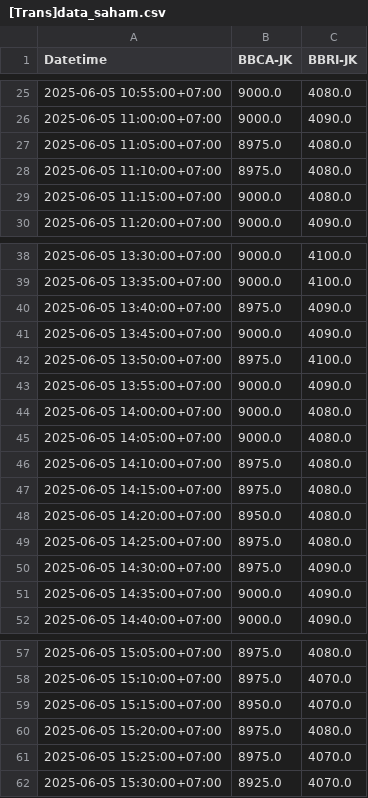
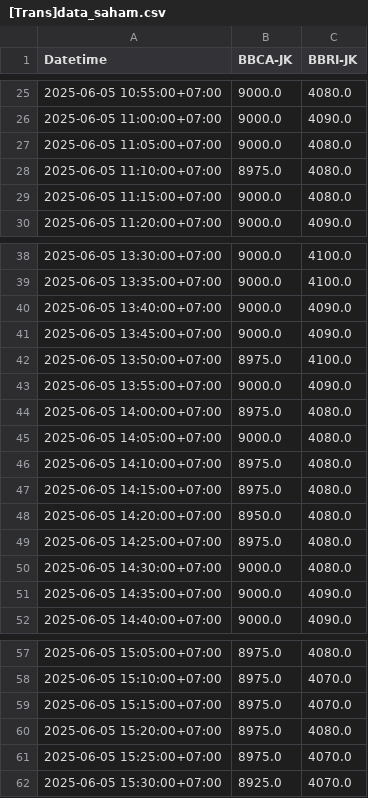
Before and after one commit to DavaIM105/IPSD-data-stream, a CSV file: [Trans]data_saham.csv, drawn as a sheet; only a part is shown, gaps mark what is left out.

```diff
--- a/[Trans]data_saham.csv
+++ b/[Trans]data_saham.csv
@@ -26,3 +26,3 @@ Datetime,BBCA-JK,BBRI-JK
 2025-06-05 11:00:00+07:00,9000.0,4090.0
-2025-06-05 11:05:00+07:00,8975.0,4080.0
+2025-06-05 11:05:00+07:00,9000.0,4080.0
 2025-06-05 11:10:00+07:00,8975.0,4080.0
@@ -39,3 +39,3 @@ Datetime,BBCA-JK,BBRI-JK
 2025-06-05 13:35:00+07:00,9000.0,4100.0
-2025-06-05 13:40:00+07:00,8975.0,4090.0
+2025-06-05 13:40:00+07:00,9000.0,4090.0
 2025-06-05 13:45:00+07:00,9000.0,4090.0
@@ -43,3 +43,3 @@ Datetime,BBCA-JK,BBRI-JK
 2025-06-05 13:55:00+07:00,9000.0,4090.0
-2025-06-05 14:00:00+07:00,9000.0,4080.0
+2025-06-05 14:00:00+07:00,8975.0,4080.0
 2025-06-05 14:05:00+07:00,9000.0,4080.0
@@ -49,3 +49,3 @@ Datetime,BBCA-JK,BBRI-JK
 2025-06-05 14:25:00+07:00,8975.0,4080.0
-2025-06-05 14:30:00+07:00,8975.0,4090.0
+2025-06-05 14:30:00+07:00,9000.0,4080.0
 2025-06-05 14:35:00+07:00,9000.0,4090.0
@@ -58,3 +58,3 @@ Datetime,BBCA-JK,BBRI-JK
 2025-06-05 15:10:00+07:00,8975.0,4070.0
-2025-06-05 15:15:00+07:00,8950.0,4070.0
+2025-06-05 15:15:00+07:00,8975.0,4070.0
 2025-06-05 15:20:00+07:00,8975.0,4080.0
```
Also changed, not shown: data_saham.csv, 1 other file.
